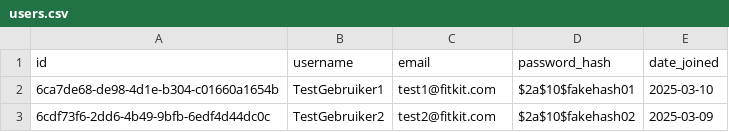
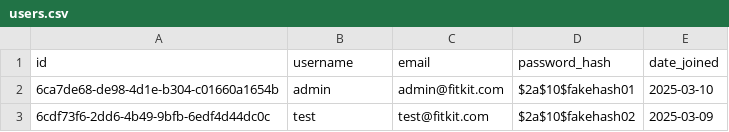
Before and after one commit to rikp777/rp.fitkit.api, a CSV file: src/main/resources/db/changelog/changes/data/user/users.csv, drawn as a sheet.

Commit message:
feat(mental health): implement mental health steps feature
Added support for managing and interacting with mental health steps, including:
- New models, services, and repositories for `MentalHealthStep`, translations, and progress tracking.
- Liquibase schema updates and data seeders for roles, user roles, and mental health steps.
- Introduced DTOs and request objects to facilitate API interactions for creation, retrieval, and updates.

```diff
--- a/src/main/resources/db/changelog/changes/data/user/users.csv
+++ b/src/main/resources/db/changelog/changes/data/user/users.csv
@@ -1,3 +1,3 @@
 id;username;email;password_hash;date_joined
-6ca7de68-de98-4d1e-b304-c01660a1654b;TestGebruiker1;test1@fitkit.com;$2a$10$fakehash01;2025-03-10
-6cdf73f6-2dd6-4b49-9bfb-6edf4d44dc0c;TestGebruiker2;test2@fitkit.com;$2a$10$fakehash02;2025-03-09
+6ca7de68-de98-4d1e-b304-c01660a1654b;admin;admin@fitkit.com;$2a$10$fakehash01;2025-03-10
+6cdf73f6-2dd6-4b49-9bfb-6edf4d44dc0c;test;test@fitkit.com;$2a$10$fakehash02;2025-03-09
```
Also changed, not shown: 46 other files.
